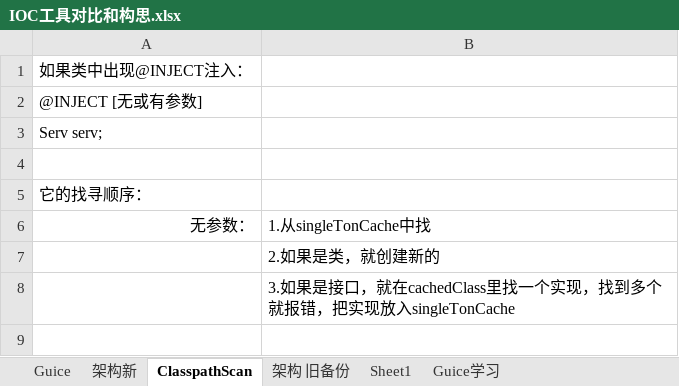
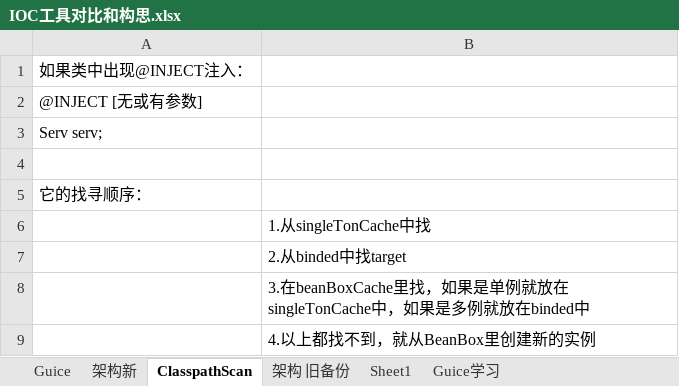
Before and after one commit to drinkjava2/jBox, an Excel workbook: IOC工具对比和构思.xlsx, sheet ClasspathScan, drawn as a sheet; values as stored, in another font and other column widths than the file's, no borders; the diff names each change by its address in the sheet, - before the commit and + after, or states it on an @@ line.

```diff
--- a/IOC工具对比和构思.xlsx (sheet ClasspathScan)
+++ b/IOC工具对比和构思.xlsx (sheet ClasspathScan)
-A6: 无参数：
+A6: (empty)
-B7: 2.如果是类，就创建新的
+B7: 2.从binded中找target
-B8: 3.如果是接口，就在cachedClass里找一个实现，找到多个就报错，把实现放入singleTonCache
+B8: 3.在beanBoxCache里找，如果是单例就放在singleTonCache中，如果是多例就放在binded中
+row 9:  | 4.以上都找不到，就从BeanBox里创建新的实例
```
Also changed, not shown: charts or pictures, 4 other files.
